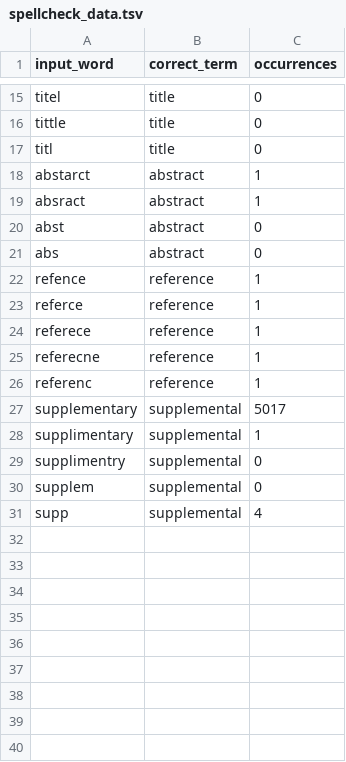
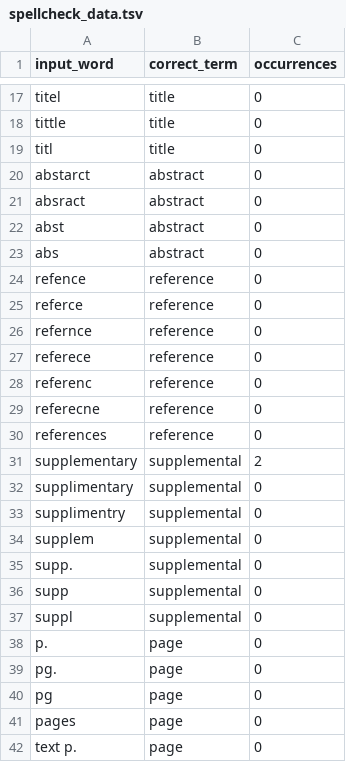
Before and after one commit to sebastianduesing/adp, a TSV file: spellcheck_data.tsv, drawn as a sheet; only a part is shown, gaps mark what is left out; the diff covers the shown part only.

Commit message:
Implemented data location phrase normalization Some edge cases still exist

```diff
--- a/spellcheck_data.tsv
+++ b/spellcheck_data.tsv
@@ -17,15 +19,24 @@ tittle	title	0
 titl	title	0
-abstarct	abstract	1
-absract	abstract	1
+abstarct	abstract	0
+absract	abstract	0
 abst	abstract	0
 abs	abstract	0
-refence	reference	1
-referce	reference	1
-referece	reference	1
-referecne	reference	1
-referenc	reference	1
-supplementary	supplemental	5017
-supplimentary	supplemental	1
+refence	reference	0
+referce	reference	0
+refernce	reference	0
+referece	reference	0
+referenc	reference	0
+referecne	reference	0
+references	reference	0
+supplementary	supplemental	2
+supplimentary	supplemental	0
 supplimentry	supplemental	0
 supplem	supplemental	0
-supp	supplemental	4
+supp.	supplemental	0
+supp	supplemental	0
+suppl	supplemental	0
+p.	page	0
+pg.	page	0
+pg	page	0
+pages	page	0
+text p.	page	0
```
Also changed, not shown: 5 added rows, 3 removed rows, 1 moved row and 4 edited cells elsewhere in this file, data_loc/data_loc_word_replacements.tsv, 12 other files.
